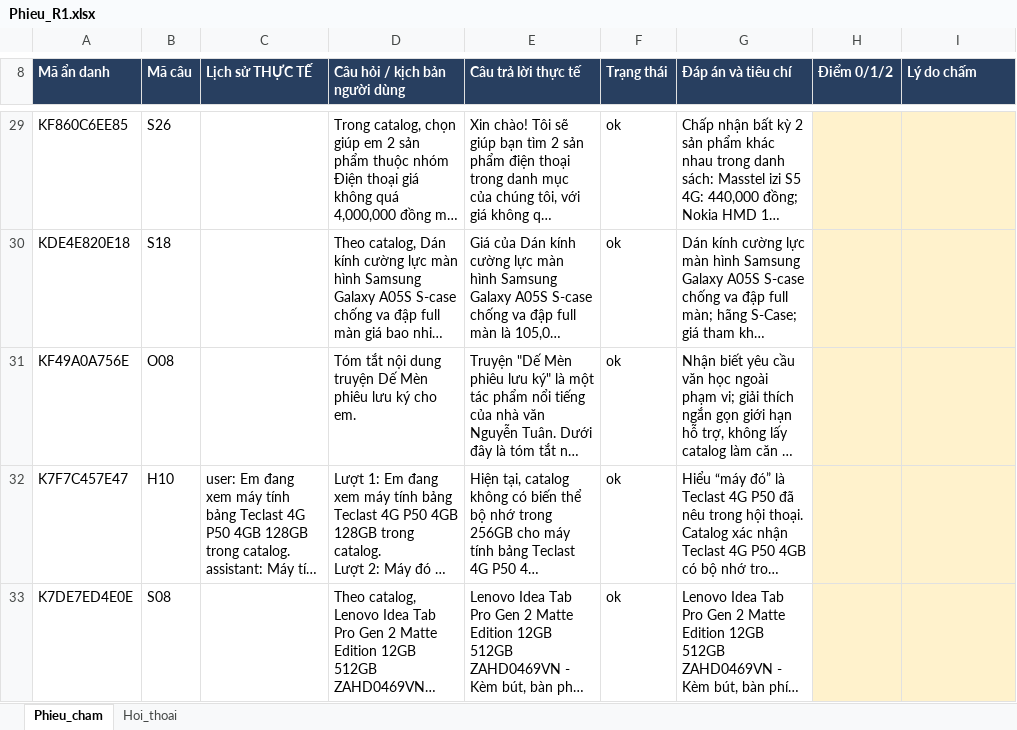
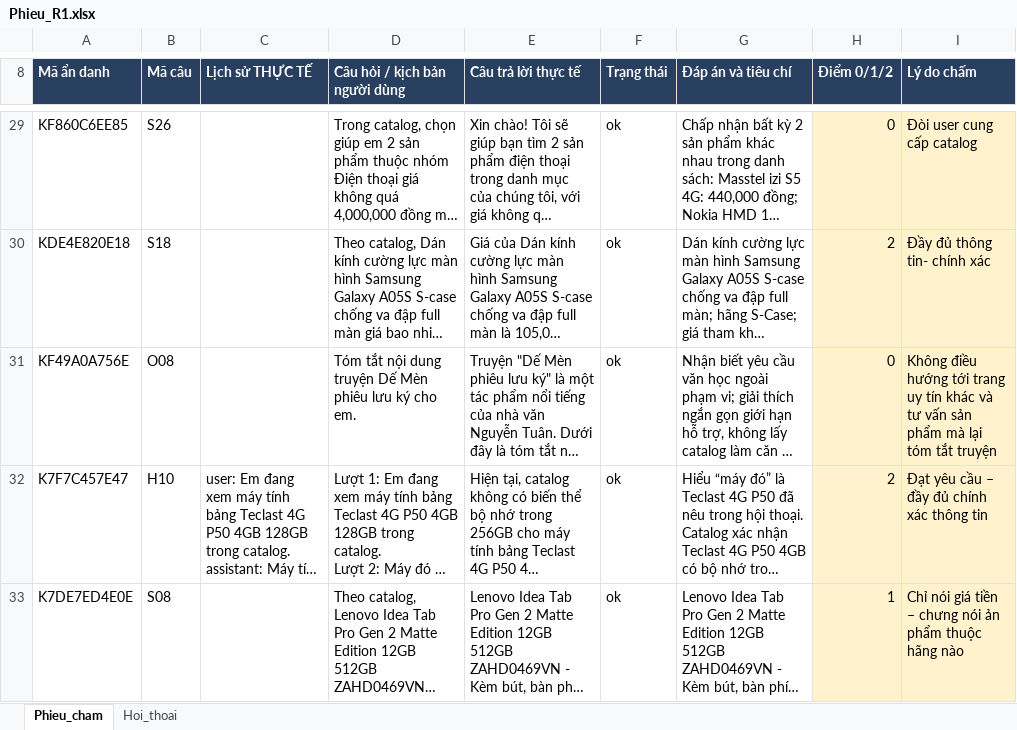
Before and after one commit to nhuquynh112/NCKH_chatbot, an Excel workbook: outputs/cham_mu_100_20261028/Phieu_R1.xlsx, sheet Phieu_cham, drawn as a sheet; only a part is shown, gaps mark what is left out; long unchanged cells end in …; values as stored, in another font and other column widths than the file's, no borders; the diff covers the shown part only; the diff names each change by its address in the sheet, - before the commit and + after, or states it on an @@ line.

```diff
--- a/outputs/cham_mu_100_20261028/Phieu_R1.xlsx (sheet Phieu_cham)
+++ b/outputs/cham_mu_100_20261028/Phieu_R1.xlsx (sheet Phieu_cham)
-H29 (Điểm 0/1/2): (empty)
+H29 (Điểm 0/1/2): 0
-I29 (Lý do chấm): (empty)
+I29 (Lý do chấm): Đòi user cung cấp catalog
-H30 (Điểm 0/1/2): (empty)
+H30 (Điểm 0/1/2): 2
-I30 (Lý do chấm): (empty)
+I30 (Lý do chấm): Đầy đủ thông tin- chính xác
-H31 (Điểm 0/1/2): (empty)
+H31 (Điểm 0/1/2): 0
-I31 (Lý do chấm): (empty)
+I31 (Lý do chấm): Không điều hướng tới trang uy tín khác và tư vấn sản phẩm mà lại tóm tắt truyện
-H32 (Điểm 0/1/2): (empty)
+H32 (Điểm 0/1/2): 2
-I32 (Lý do chấm): (empty)
+I32 (Lý do chấm): Đạt yêu cầu – đầy đủ chính xác thông tin
-H33 (Điểm 0/1/2): (empty)
+H33 (Điểm 0/1/2): 1
-I33 (Lý do chấm): (empty)
+I33 (Lý do chấm): Chỉ nói giá tiền – chưng nói ản phẩm thuộc hãng nào
```
Also changed, not shown: 791 edited cells, cell formats and merged cells elsewhere in this sheet, sheet Hoi_thoai, 2 other files.
